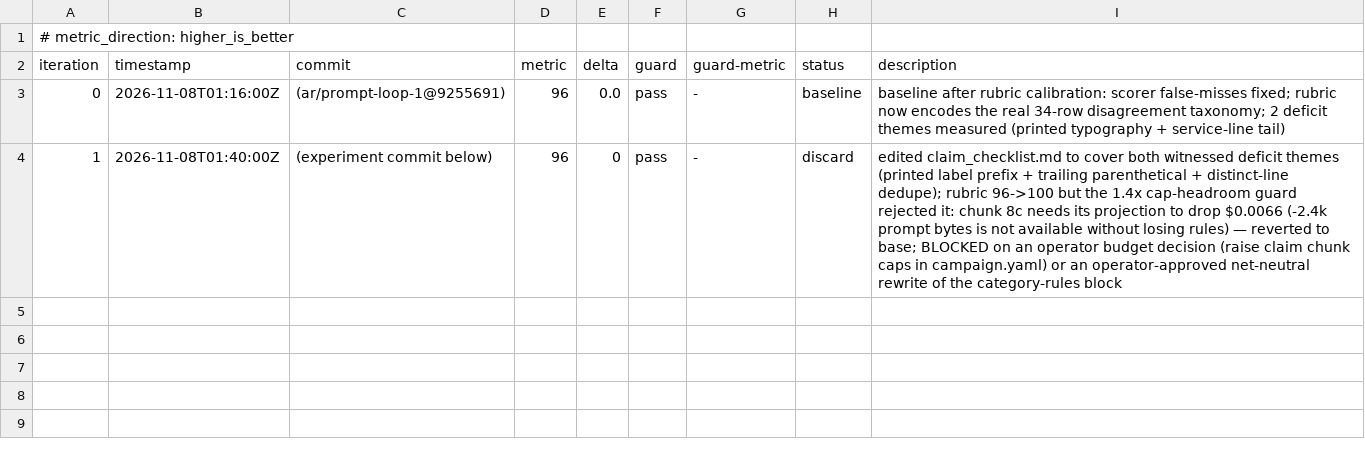
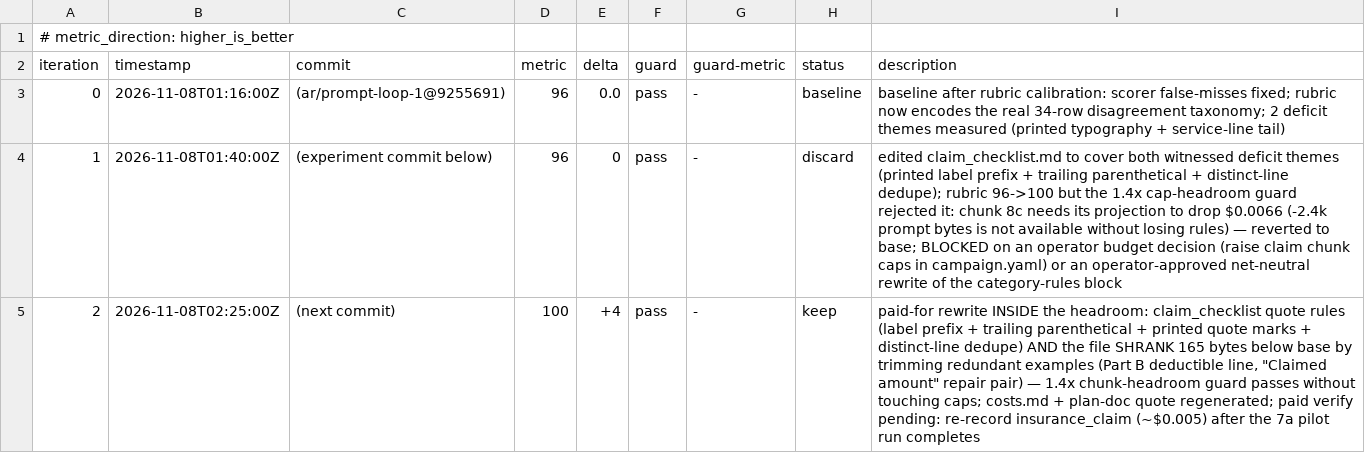
Before and after one commit to Exios66/Mailroom-Corpus-EDA, a TSV file: autoresearch/loop-261108-0116/prompt_results.tsv, drawn as a sheet; the diff names each change by its address in the sheet, - before the commit and + after, or states it on an @@ line.

Commit message:
experiment: claim_checklist quote rules, net-negative rewrite (rubric 100, headroom)
- printed label prefix + trailing parenthetical + typographic quote marks stay
  inside every item quote; the same printed line is one item even where similar
  lines repeat (both witnessed in 34 pilot disagreements)
- paid for by trimming redundant examples; file is 165 bytes BELOW base so the
  claim chunk cap-headroom guard passes with no budget change
- costs.md regenerated (smaller projections); plan doc quote synced

```diff
--- a/autoresearch/loop-261108-0116/prompt_results.tsv
+++ b/autoresearch/loop-261108-0116/prompt_results.tsv
+row 5: 2 | 2026-11-08T02:25:00Z | (next commit) | 100 | +4 | pass | - | keep | paid-for rewrite INSIDE the headroom: claim_checklist quote rules (label prefix + trailing parenthetical + printed quote marks + distinct-line dedupe) AND the file SHRANK 165 bytes below base by trimming redundant examples (Part B deductible line, "Claimed amount" repair pair) — 1.4x chunk-headroom guard passes without touching caps; costs.md + plan-doc quote regenerated; paid verify pending: re-record insurance_claim (~$0.005) after the 7a pilot run completes
```
Also changed, not shown: 4 other files.
